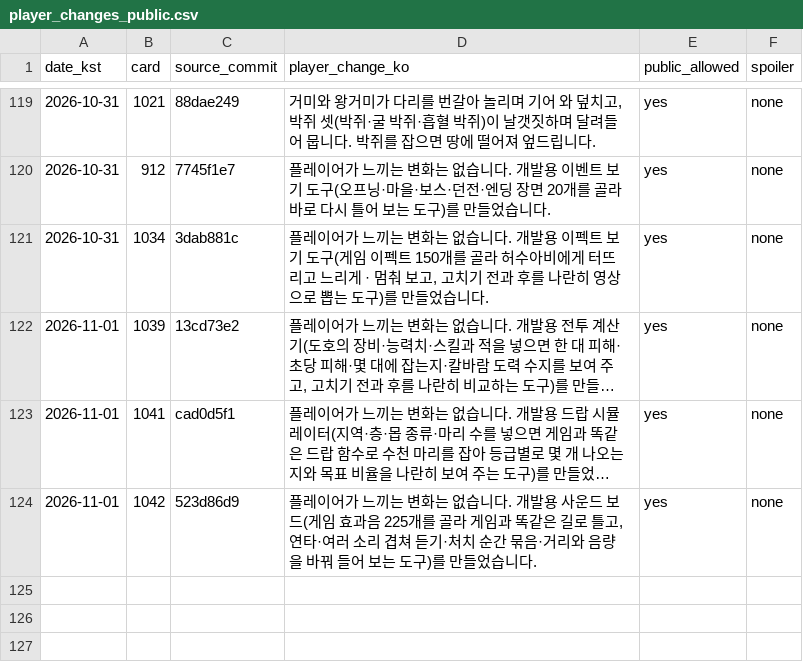
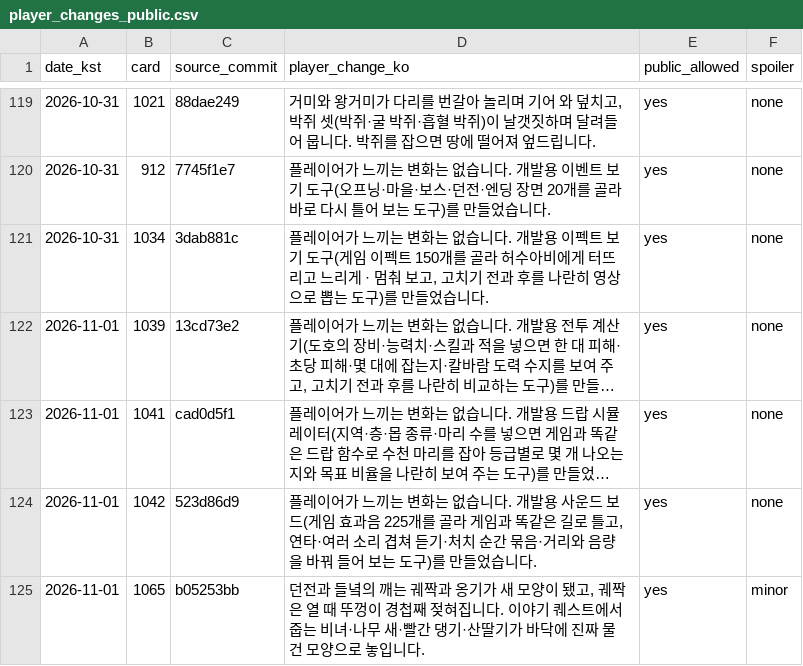
Before and after one commit to genesiskoo/joseon-assets, a CSV file: marketing/2026-10-10/player_changes_public.csv, drawn as a sheet; only a part is shown, gaps mark what is left out; long unchanged cells end in ….

```diff
--- a/marketing/2026-10-10/player_changes_public.csv
+++ b/marketing/2026-10-10/player_changes_public.csv
@@ -124 +124,2 @@
 2026-11-01,1042,523d86d9,"플레이어가 느끼는 변화는 없습니다. 개발용 사운드 보드(게임 효과음 225개를 골라 게임과 똑같은 길로 틀고, 연타·여러 소리 겹쳐 듣기·처치 순간 묶음·거리와 음량을 바꿔 들어 보는 도구)를 만들었습니다.",yes,none
+2026-11-01,1065,b05253bb,"던전과 들녘의 깨는 궤짝과 옹기가 새 모양이 됐고, 궤짝은 열 때 뚜껑이 경첩째 젖혀집니다. 이야기 퀘스트에서 줍는 비녀·나무 새·빨간 댕기·산딸기가 바닥에 진짜 물건 모양으로 놓입니다.",yes,minor
```
Also changed, not shown: 38 other files.
